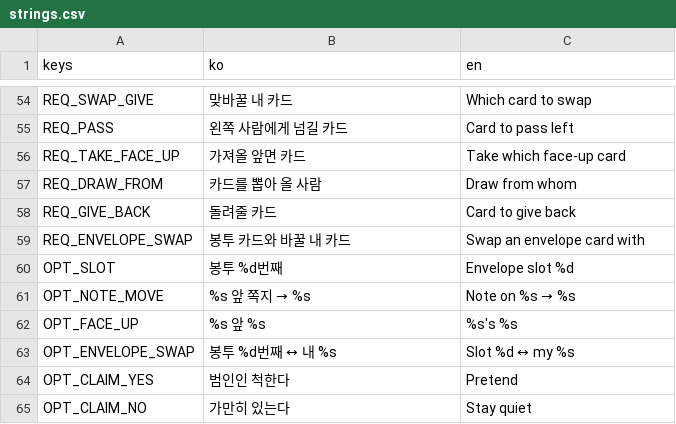
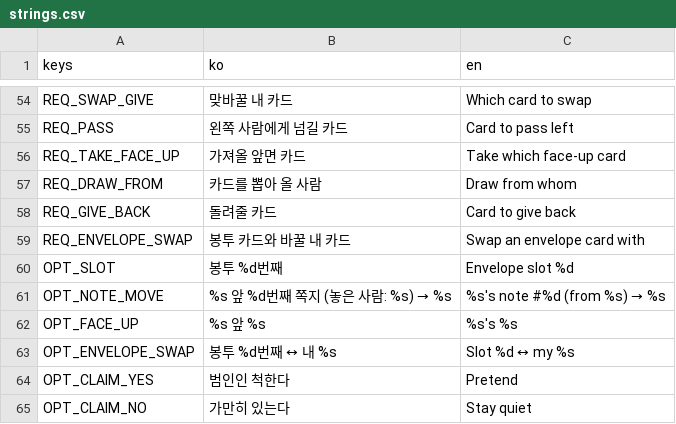
Before and after one commit to icymonk/minthold-games, a CSV file: games/envelope/i18n/strings.csv, drawn as a sheet; only a part is shown, gaps mark what is left out.

```diff
--- a/games/envelope/i18n/strings.csv
+++ b/games/envelope/i18n/strings.csv
@@ -60,3 +60,3 @@ REQ_ENVELOPE_SWAP,봉투 카드와 바꿀 내 카드,Swap an envelope card with
 OPT_SLOT,봉투 %d번째,Envelope slot %d
-OPT_NOTE_MOVE,%s 앞 쪽지 → %s,Note on %s → %s
+OPT_NOTE_MOVE,"%s 앞 %d번째 쪽지 (놓은 사람: %s) → %s","%s's note #%d (from %s) → %s"
 OPT_FACE_UP,%s 앞 %s,%s's %s
```
Also changed, not shown: 2 other files.
